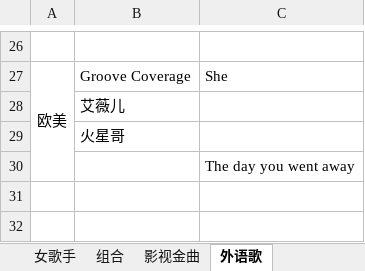
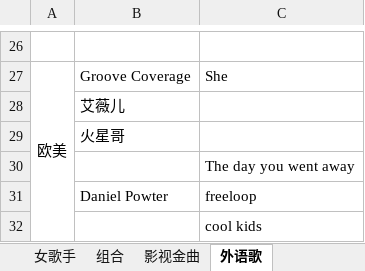
Before and after one commit to zhangbaochong/MusicList, an Excel workbook: 歌单.xlsx, sheet 外语歌, drawn as a sheet; only a part is shown, gaps mark what is left out; values as stored, in another font and other column widths than the file's, no borders; the diff names each change by its address in the sheet, - before the commit and + after, or states it on an @@ line.

```diff
--- a/歌单.xlsx (sheet 外语歌)
+++ b/歌单.xlsx (sheet 外语歌)
+row 31:  | Daniel Powter | freeloop
+row 32:  |  | cool kids
```
Also changed, not shown: sheet 女歌手, sheet 男歌手, sheet 组合, sheet 影视金曲.
